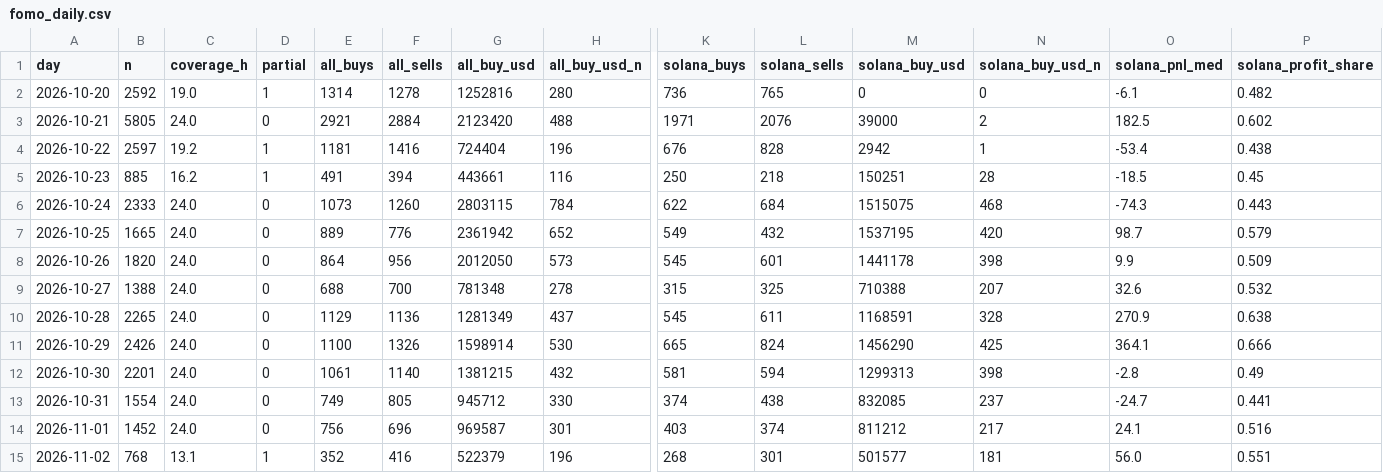
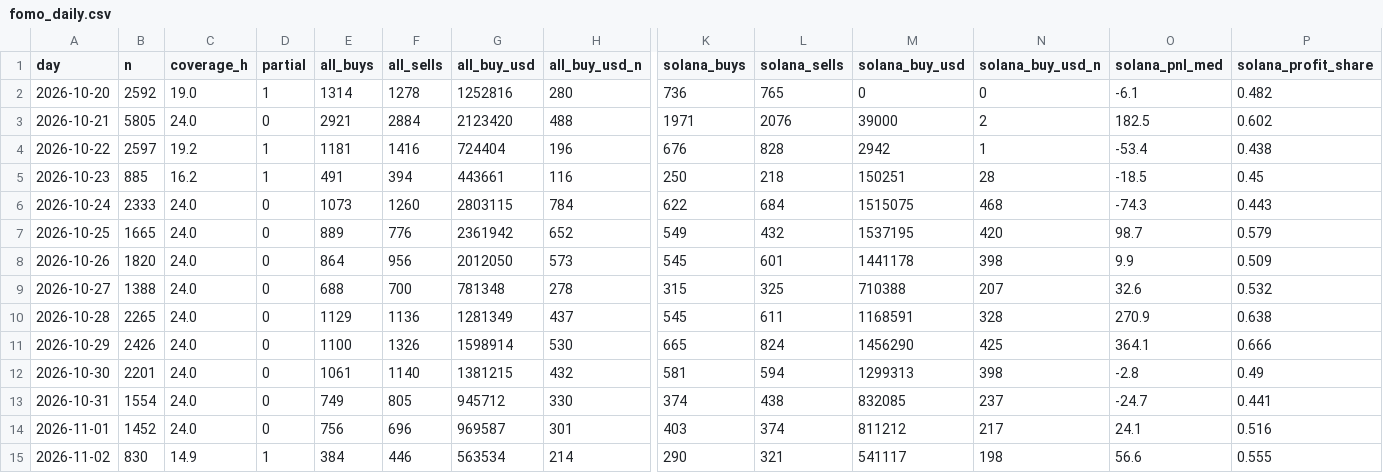
Before and after one commit to tdawg2026/pumpfun-graduations, a CSV file: data/history/fomo_daily.csv, drawn as a sheet; only a part is shown, gaps mark what is left out; the diff names each change by its address in the sheet, - before the commit and + after, or states it on an @@ line.

```diff
--- a/data/history/fomo_daily.csv
+++ b/data/history/fomo_daily.csv
-B15 (n): 768
+B15 (n): 830
-C15 (coverage_h): 13.1
+C15 (coverage_h): 14.9
-E15 (all_buys): 352
+E15 (all_buys): 384
-F15 (all_sells): 416
+F15 (all_sells): 446
-G15 (all_buy_usd): 522379
+G15 (all_buy_usd): 563534
-H15 (all_buy_usd_n): 196
+H15 (all_buy_usd_n): 214
-K15 (solana_buys): 268
+K15 (solana_buys): 290
-L15 (solana_sells): 301
+L15 (solana_sells): 321
-M15 (solana_buy_usd): 501577
+M15 (solana_buy_usd): 541117
-N15 (solana_buy_usd_n): 181
+N15 (solana_buy_usd_n): 198
-O15 (solana_pnl_med): 56.0
+O15 (solana_pnl_med): 56.6
-P15 (solana_profit_share): 0.551
+P15 (solana_profit_share): 0.555
```
Also changed, not shown: 3 other files.
